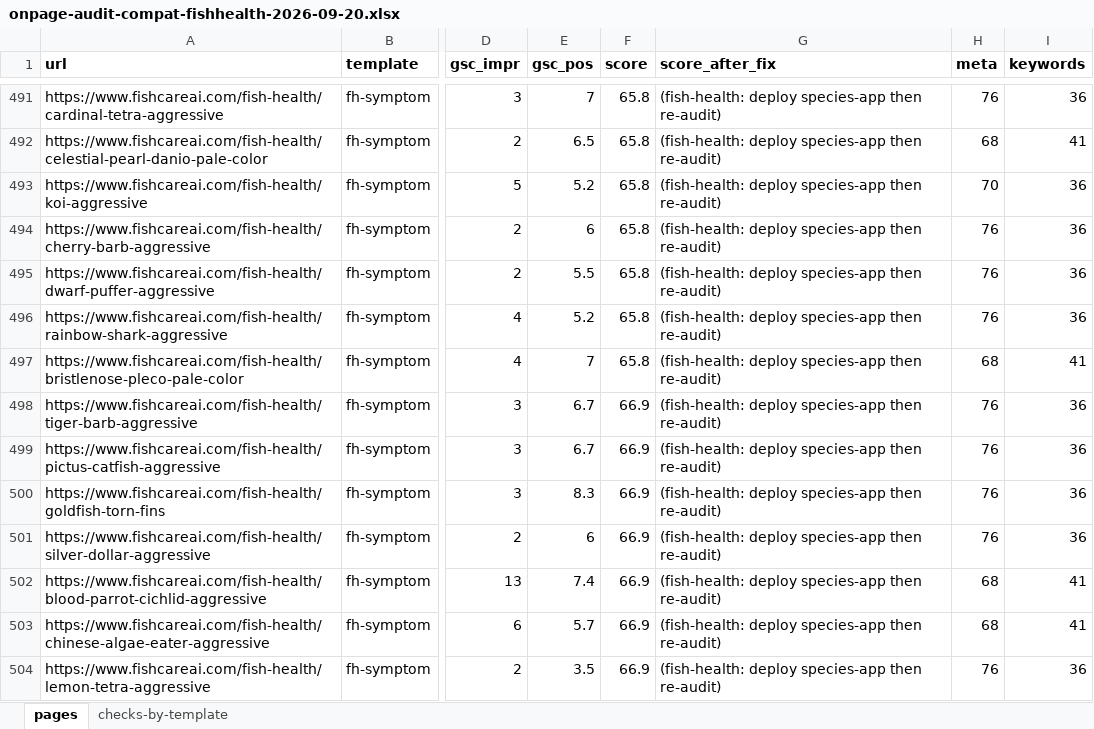
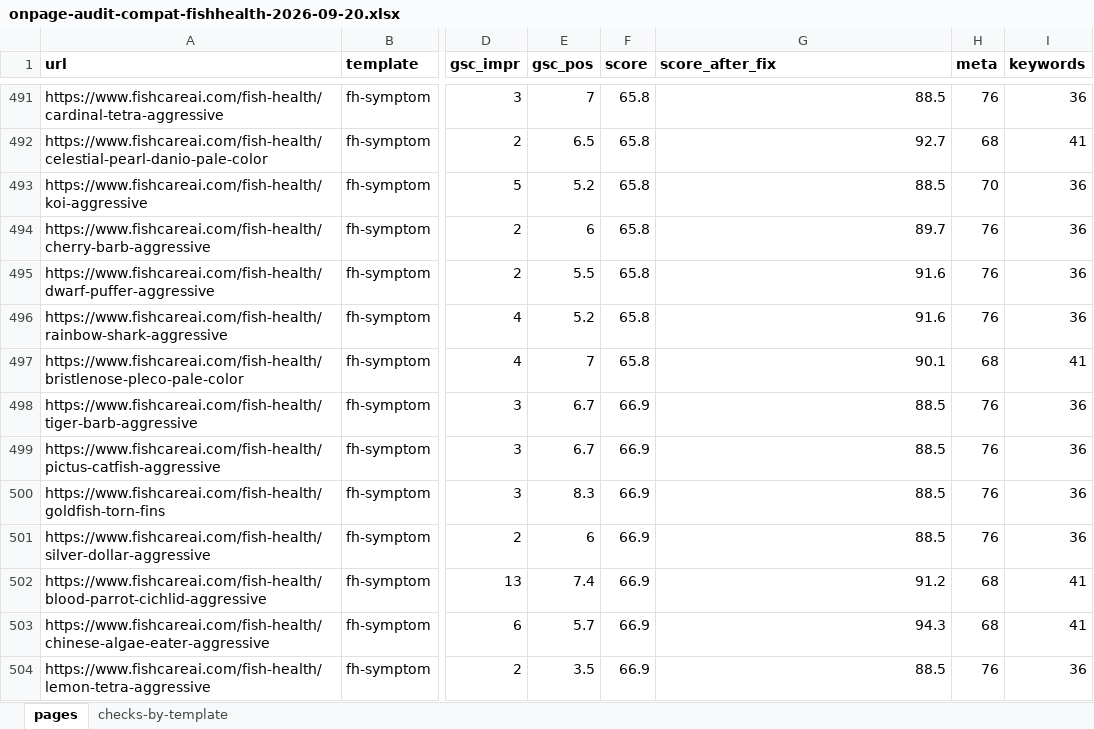
Before and after one commit to wxixuan118-ship-it/fishcareai-website, an Excel workbook: reports/onpage-audit-compat-fishhealth-2026-09-20.xlsx, sheet pages, drawn as a sheet; only a part is shown, gaps mark what is left out; values as stored, in another font and other column widths than the file's, no borders; the diff covers the shown part only; the diff names each change by its address in the sheet, - before the commit and + after, or states it on an @@ line.

```diff
--- a/reports/onpage-audit-compat-fishhealth-2026-09-20.xlsx (sheet pages)
+++ b/reports/onpage-audit-compat-fishhealth-2026-09-20.xlsx (sheet pages)
-G491 (score_after_fix): (fish-health: deploy species-app then re-audit)
+G491 (score_after_fix): 88.5
-G492 (score_after_fix): (fish-health: deploy species-app then re-audit)
+G492 (score_after_fix): 92.7
-G493 (score_after_fix): (fish-health: deploy species-app then re-audit)
+G493 (score_after_fix): 88.5
-G494 (score_after_fix): (fish-health: deploy species-app then re-audit)
+G494 (score_after_fix): 89.7
-G495:G496 (score_after_fix): (fish-health: deploy species-app then re-audit)
+G495:G496 (score_after_fix): 91.6
-G497 (score_after_fix): (fish-health: deploy species-app then re-audit)
+G497 (score_after_fix): 90.1
-G498:G501 (score_after_fix): (fish-health: deploy species-app then re-audit)
+G498:G501 (score_after_fix): 88.5
-G502 (score_after_fix): (fish-health: deploy species-app then re-audit)
+G502 (score_after_fix): 91.2
-G503 (score_after_fix): (fish-health: deploy species-app then re-audit)
+G503 (score_after_fix): 94.3
-G504 (score_after_fix): (fish-health: deploy species-app then re-audit)
+G504 (score_after_fix): 88.5
```
Also changed, not shown: 445 edited cells elsewhere in this sheet, 1 other file.
